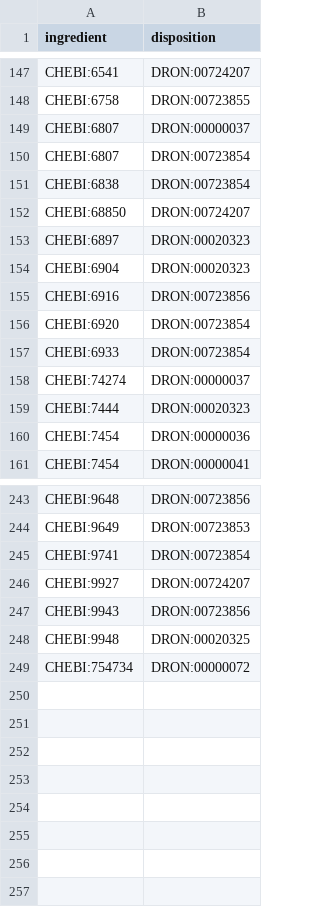
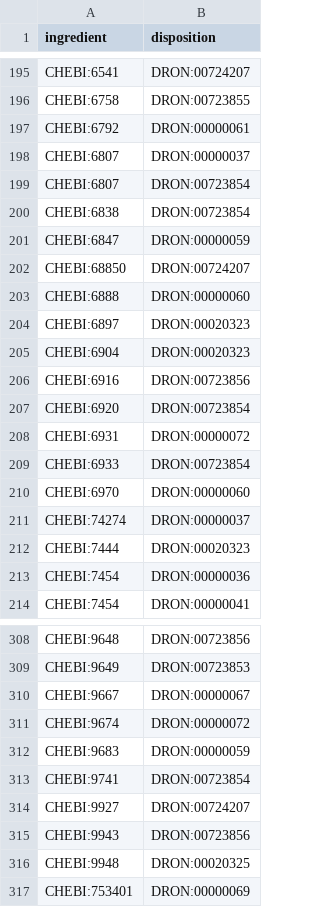
Before and after one commit to mcwdsi/dron, a TSV file: src/templates/ingredient_disposition.tsv, drawn as a sheet; only a part is shown, gaps mark what is left out; the diff covers the shown part only.

Commit message:
moved molecular dispositions and therapeutic functions, which were manually encoded in dron-edit.owl, into templates, and removed them from the edit file. This ensures that all obsoletions will move axioms involving these dispositions to their replacements. We had two cases where they didn't move, which left the axioms on the obsoleted classes. Fixes #138.  Related to #137

```diff
--- a/src/templates/ingredient_disposition.tsv
+++ b/src/templates/ingredient_disposition.tsv
@@ -148,2 +196,3 @@ CHEBI:6541	DRON:00724207
 CHEBI:6758	DRON:00723855
+CHEBI:6792	DRON:00000061
 CHEBI:6807	DRON:00000037
@@ -151,3 +200,5 @@ CHEBI:6807	DRON:00723854
 CHEBI:6838	DRON:00723854
+CHEBI:6847	DRON:00000059
 CHEBI:68850	DRON:00724207
+CHEBI:6888	DRON:00000060
 CHEBI:6897	DRON:00020323
@@ -156,3 +207,5 @@ CHEBI:6916	DRON:00723856
 CHEBI:6920	DRON:00723854
+CHEBI:6931	DRON:00000072
 CHEBI:6933	DRON:00723854
+CHEBI:6970	DRON:00000060
 CHEBI:74274	DRON:00000037
@@ -244,2 +309,5 @@ CHEBI:9648	DRON:00723856
 CHEBI:9649	DRON:00723853
+CHEBI:9667	DRON:00000067
+CHEBI:9674	DRON:00000072
+CHEBI:9683	DRON:00000059
 CHEBI:9741	DRON:00723854
@@ -248,2 +316,2 @@ CHEBI:9943	DRON:00723856
 CHEBI:9948	DRON:00020325
-CHEBI:754734	DRON:00000072
+CHEBI:753401	DRON:00000069
```
Also changed, not shown: 59 added rows elsewhere in this file, src/templates/clinical_drug_form_disposition.tsv, src/templates/disposition.tsv, 1 other file.
